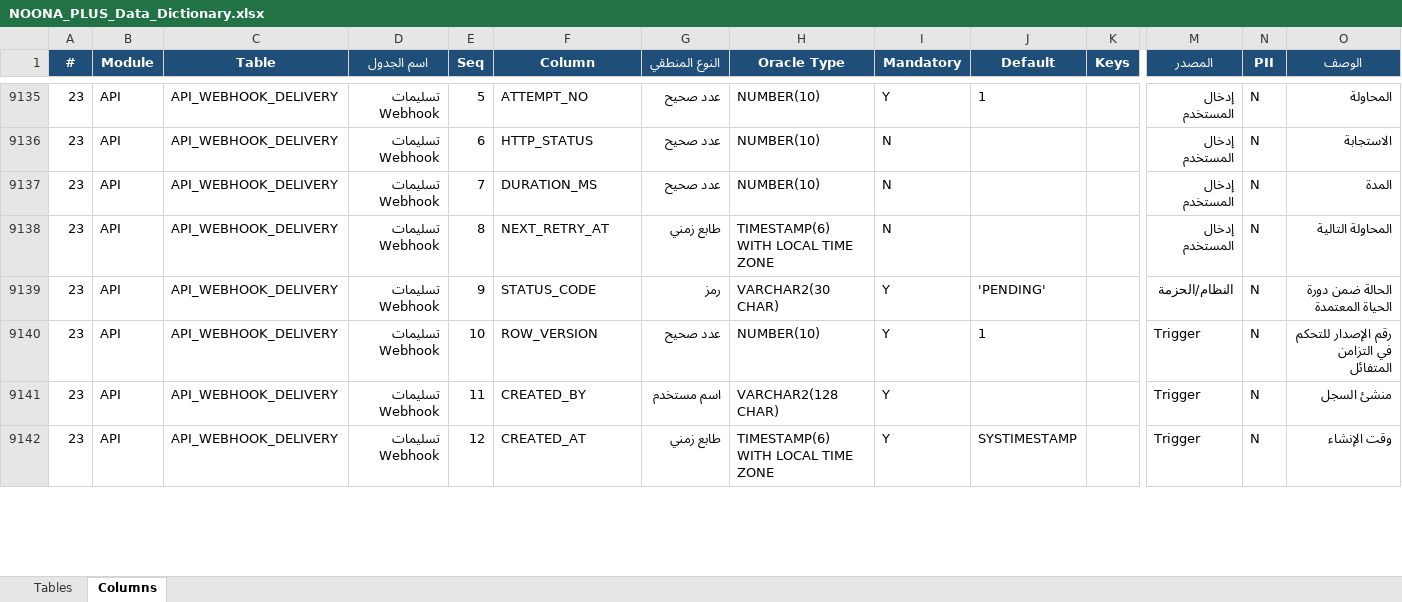
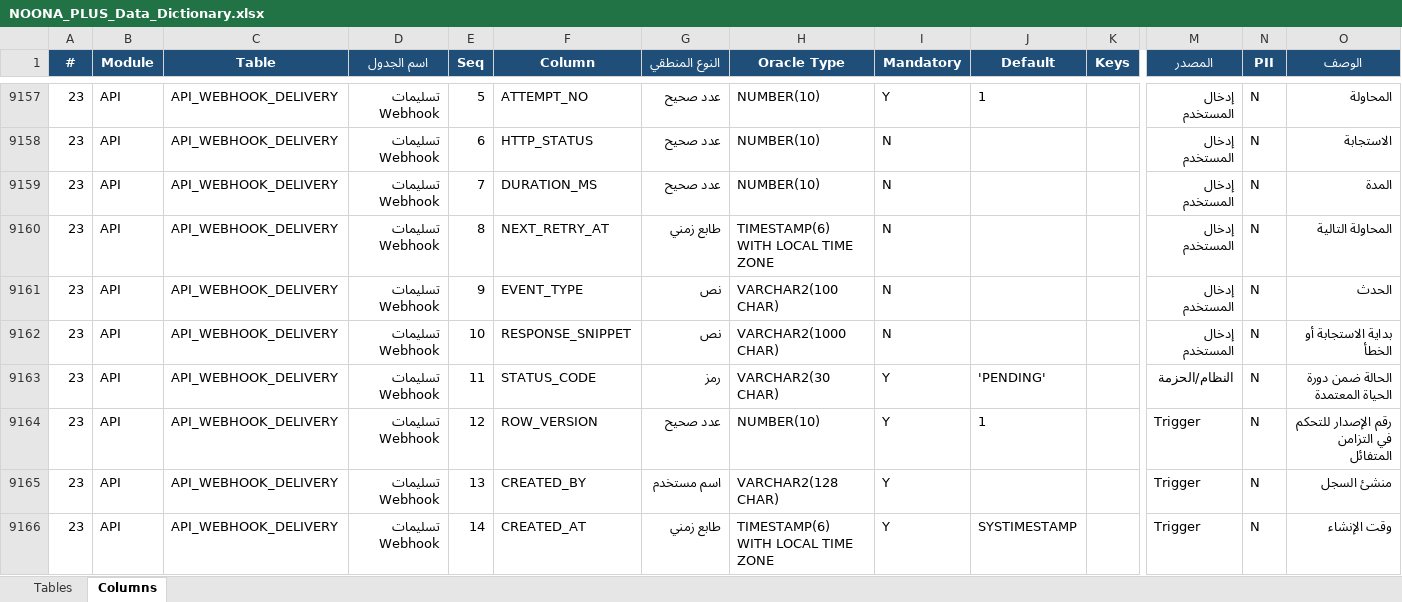
Before and after one commit to osamasayed578-design/noona-plus-26, an Excel workbook: docs/data-dictionary/NOONA_PLUS_Data_Dictionary.xlsx, sheet Columns, drawn as a sheet; only a part is shown, gaps mark what is left out; values as stored, in another font and other column widths than the file's, no borders; addresses are those after the commit; rows hold the shown columns only; the diff covers the shown part only; the diff names each change by its address in the sheet, - before the commit and + after, or states it on an @@ line.

```diff
--- a/docs/data-dictionary/NOONA_PLUS_Data_Dictionary.xlsx (sheet Columns)
+++ b/docs/data-dictionary/NOONA_PLUS_Data_Dictionary.xlsx (sheet Columns)
+row 9161: 23 | API | API_WEBHOOK_DELIVERY | تسليمات Webhook | 9 | EVENT_TYPE | نص | VARCHAR2(100 CHAR) | N |  |  | إدخال المستخدم | N | الحدث
+row 9162: 23 | API | API_WEBHOOK_DELIVERY | تسليمات Webhook | 10 | RESPONSE_SNIPPET | نص | VARCHAR2(1000 CHAR) | N |  |  | إدخال المستخدم | N | بداية الاستجابة أو الخطأ
-E9163 (Seq): 9
+E9163 (Seq): 11
-E9164 (Seq): 10
+E9164 (Seq): 12
-E9165 (Seq): 11
+E9165 (Seq): 13
-E9166 (Seq): 12
+E9166 (Seq): 14
```
Also changed, not shown: 38 added rows and 20 edited cells elsewhere in this sheet, sheet Tables, 55 other files.
